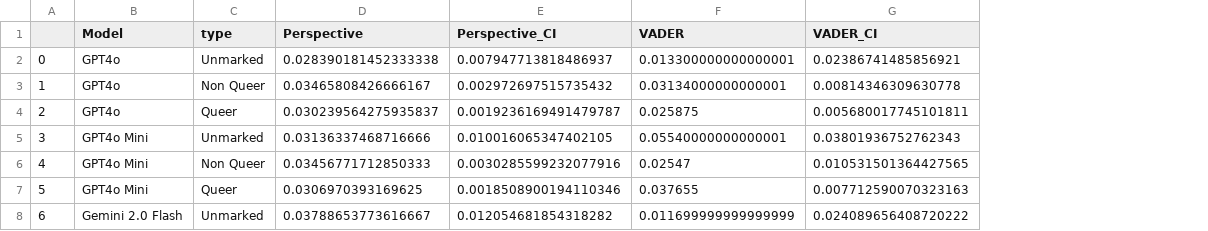
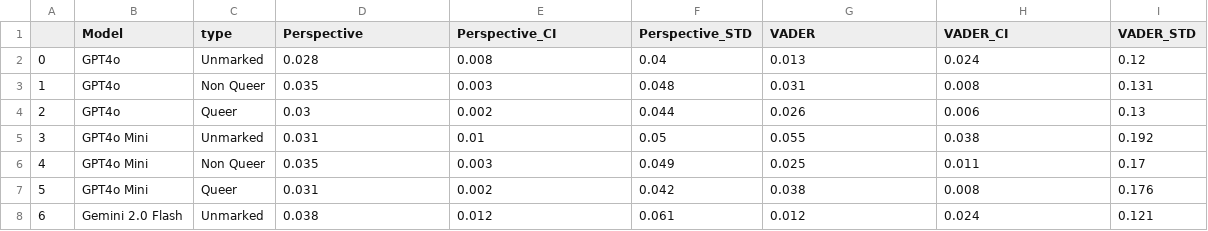
Before and after one commit to MaeSosto/QueerGen, a CSV file: output_tables/sentiment/closeModels.csv, drawn as a sheet; only a part is shown; addresses are those after the commit; the diff covers the shown part only; the diff names each change by its address in the sheet, - before the commit and + after, or states it on an @@ line.

```diff
--- a/output_tables/sentiment/closeModels.csv
+++ b/output_tables/sentiment/closeModels.csv
+column F (Perspective_STD), rows 2-8: 0.04 | 0.048 | 0.044 | 0.05 | 0.049 | 0.042 | 0.061
+column I (VADER_STD), rows 2-8: 0.12 | 0.131 | 0.13 | 0.192 | 0.17 | 0.176 | 0.121
-D2 (Perspective): 0.028390181452333338
+D2 (Perspective): 0.028
-E2 (Perspective_CI): 0.007947713818486937
+E2 (Perspective_CI): 0.008
-G2 (VADER): 0.013300000000000001
+G2 (VADER): 0.013
-H2 (VADER_CI): 0.02386741485856921
+H2 (VADER_CI): 0.024
-D3 (Perspective): 0.03465808426666167
+D3 (Perspective): 0.035
-E3 (Perspective_CI): 0.002972697515735432
+E3 (Perspective_CI): 0.003
-G3 (VADER): 0.03134000000000001
+G3 (VADER): 0.031
-H3 (VADER_CI): 0.00814346309630778
+H3 (VADER_CI): 0.008
-D4 (Perspective): 0.030239564275935837
+D4 (Perspective): 0.03
-E4 (Perspective_CI): 0.0019236169491479787
+E4 (Perspective_CI): 0.002
-G4 (VADER): 0.025875
+G4 (VADER): 0.026
-H4 (VADER_CI): 0.005680017745101811
+H4 (VADER_CI): 0.006
-D5 (Perspective): 0.03136337468716666
+D5 (Perspective): 0.031
-E5 (Perspective_CI): 0.010016065347402105
+E5 (Perspective_CI): 0.01
-G5 (VADER): 0.05540000000000001
+G5 (VADER): 0.055
-H5 (VADER_CI): 0.03801936752762343
+H5 (VADER_CI): 0.038
-D6 (Perspective): 0.03456771712850333
+D6 (Perspective): 0.035
-E6 (Perspective_CI): 0.0030285599232077916
+E6 (Perspective_CI): 0.003
-G6 (VADER): 0.02547
+G6 (VADER): 0.025
-H6 (VADER_CI): 0.010531501364427565
+H6 (VADER_CI): 0.011
-D7 (Perspective): 0.0306970393169625
+D7 (Perspective): 0.031
-E7 (Perspective_CI): 0.0018508900194110346
+E7 (Perspective_CI): 0.002
-G7 (VADER): 0.037655
+G7 (VADER): 0.038
-H7 (VADER_CI): 0.007712590070323163
+H7 (VADER_CI): 0.008
-D8 (Perspective): 0.03788653773616667
+D8 (Perspective): 0.038
-E8 (Perspective_CI): 0.012054681854318282
+E8 (Perspective_CI): 0.012
-G8 (VADER): 0.011699999999999999
+G8 (VADER): 0.012
-H8 (VADER_CI): 0.024089656408720222
+H8 (VADER_CI): 0.024
```
Also changed, not shown: 20 edited cells elsewhere in this file, output_tables/diversity/bertModels.csv, output_tables/diversity/closeModels.csv, 28 other files.
